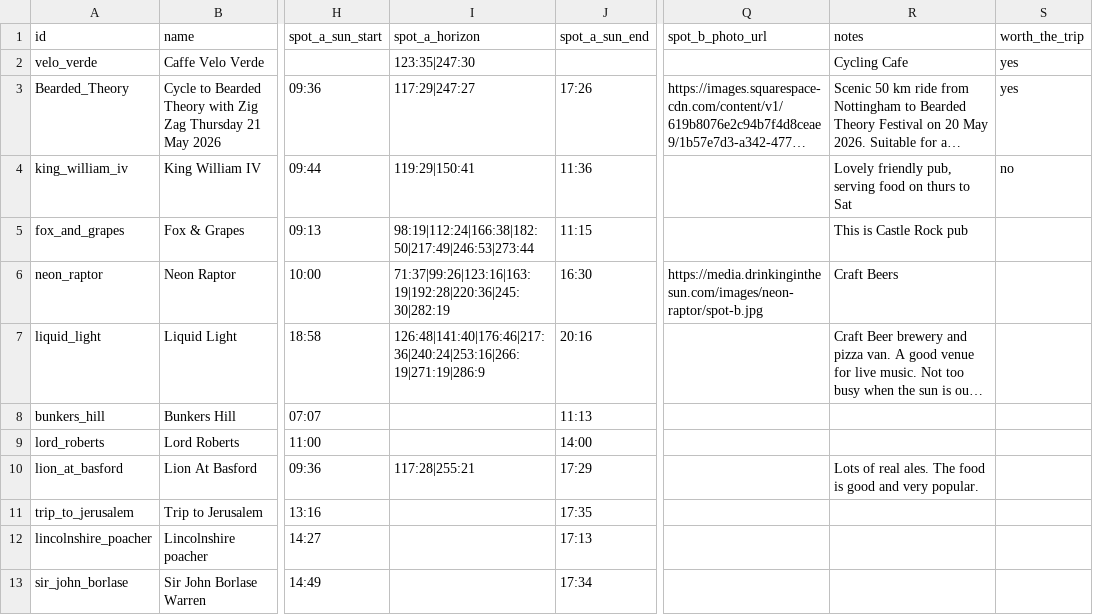
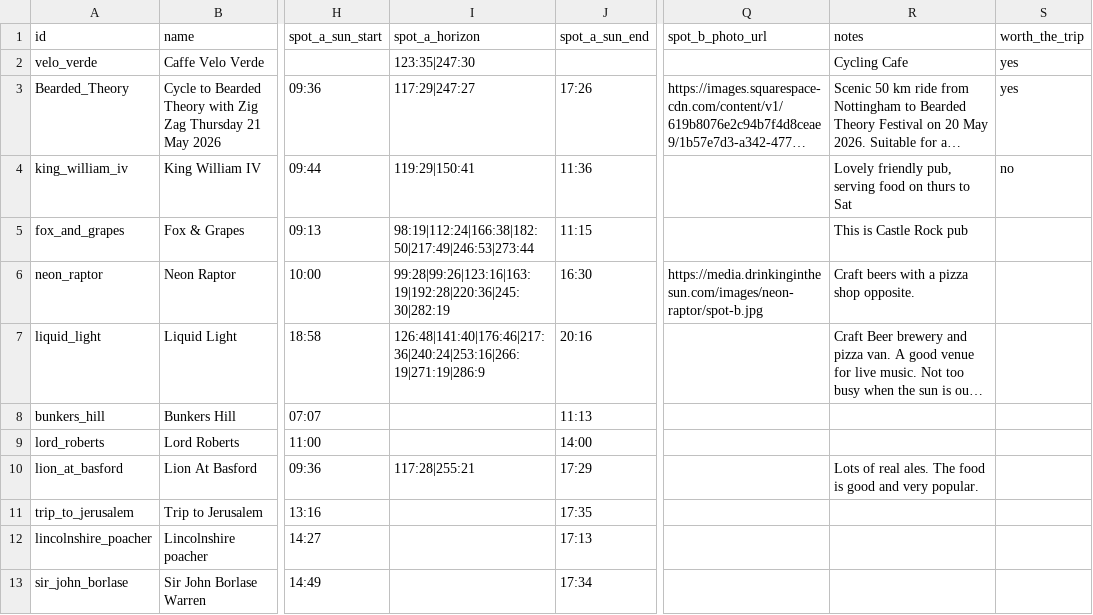
Before and after one commit to shawn845/DrinkingintheSun, a CSV file: app/public/data/pubs.csv, drawn as a sheet; only a part is shown, gaps mark what is left out; long unchanged cells end in …; the diff names each change by its address in the sheet, - before the commit and + after, or states it on an @@ line.

Commit message:
Update pubs/routes via admin tool

```diff
--- a/app/public/data/pubs.csv
+++ b/app/public/data/pubs.csv
-I6 (spot_a_horizon): 71:37|99:26|123:16|163:19|192:28|220:36|245:30|282:19
+I6 (spot_a_horizon): 99:28|99:26|123:16|163:19|192:28|220:36|245:30|282:19
-R6 (notes): Craft Beers
+R6 (notes): Craft beers with a pizza shop opposite.
```
